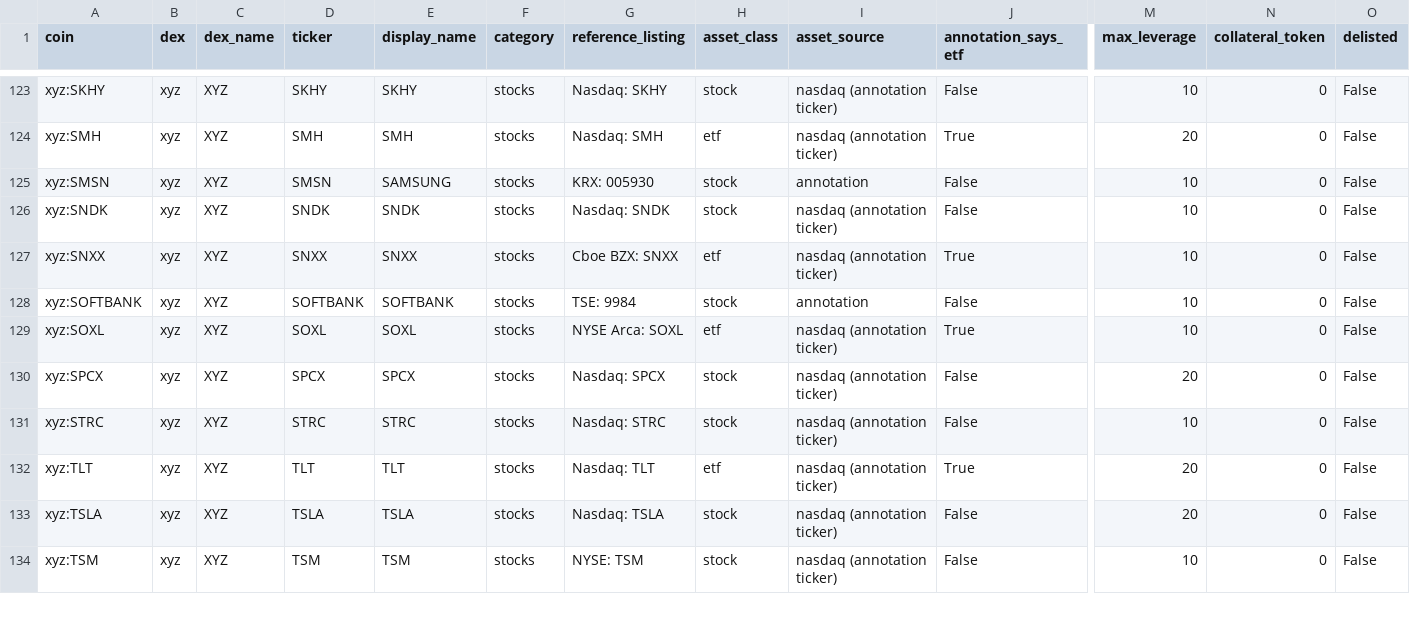
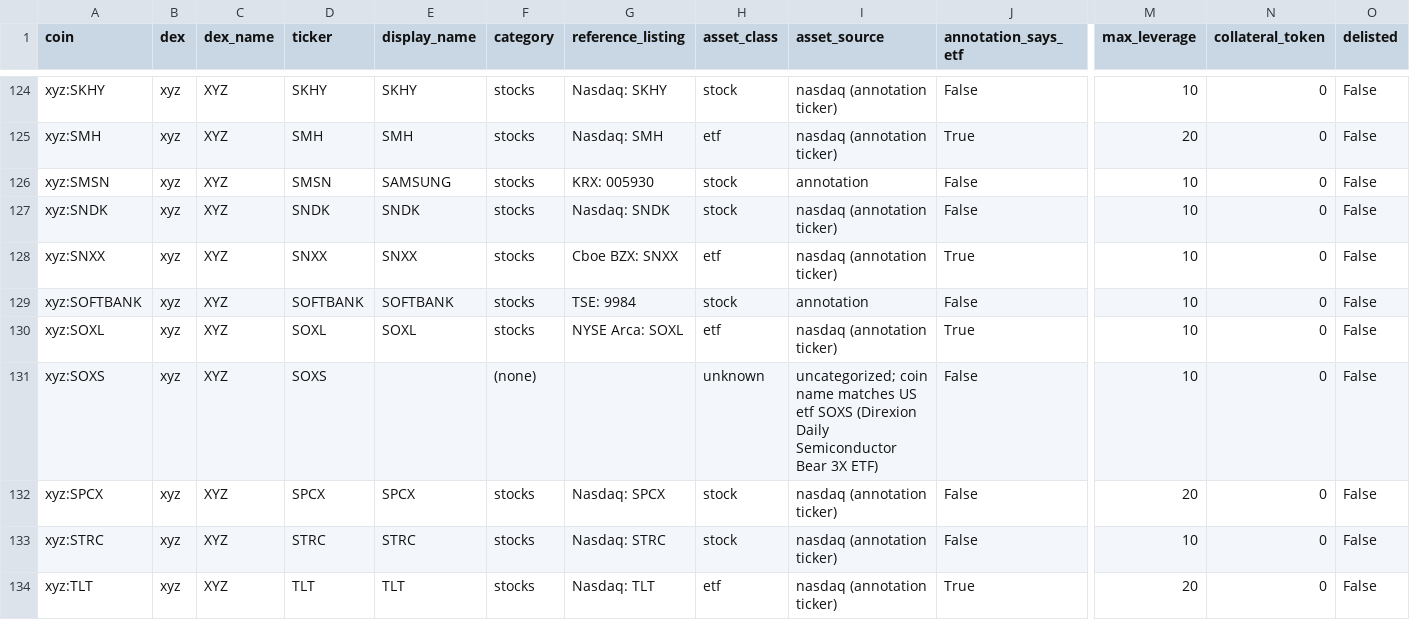
Before and after one commit to tlzkrh1029/rrg, a CSV file: data/lists/hyperliquid_hip3_stocks.csv, drawn as a sheet; only a part is shown, gaps mark what is left out; the shorter side is filled out with more unchanged rows; rows hold the shown columns only; the diff covers the shown part only; the diff names each change by its address in the sheet, - before the commit and + after, or states it on an @@ line.

```diff
--- a/data/lists/hyperliquid_hip3_stocks.csv
+++ b/data/lists/hyperliquid_hip3_stocks.csv
+row 131: xyz:SOXS | xyz | XYZ | SOXS |  | (none) |  | unknown | uncategorized; coin name matches US etf SOXS (Direxion Daily Semiconductor Bear 3X ETF) | False | 10 | 0 | False
```
Also changed, not shown: 2 added rows elsewhere in this file, data/lists/binance_futures_tradfi.csv, output/prices.csv, 40 other files.
